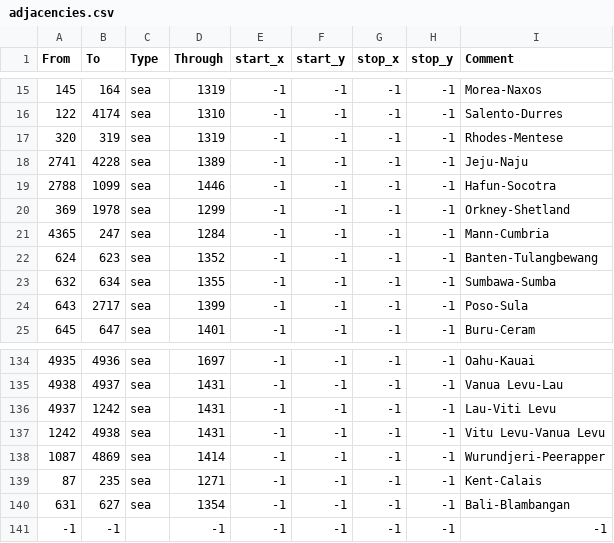
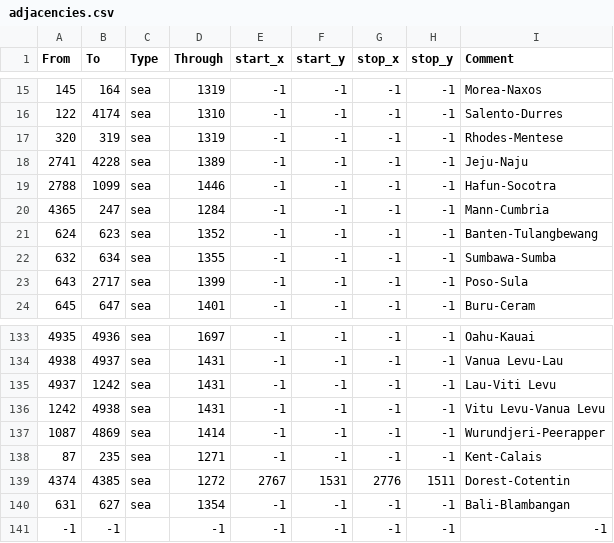
Before and after one commit to AlexTitan747/1.32-new-patch, a CSV file: map/adjacencies.csv, drawn as a sheet; only a part is shown, gaps mark what is left out; removed rows and columns are numbered as before the commit, all else as after; the diff names each change by its address in the sheet, - before the commit and + after, or states it on an @@ line.

```diff
--- a/map/adjacencies.csv
+++ b/map/adjacencies.csv
-row 20: 369 | 1978 | sea | 1299 | -1 | -1 | -1 | -1 | Orkney-Shetland
+row 139: 4374 | 4385 | sea | 1272 | 2767 | 1531 | 2776 | 1511 | Dorest-Cotentin
```
Also changed, not shown: 1 other file.
